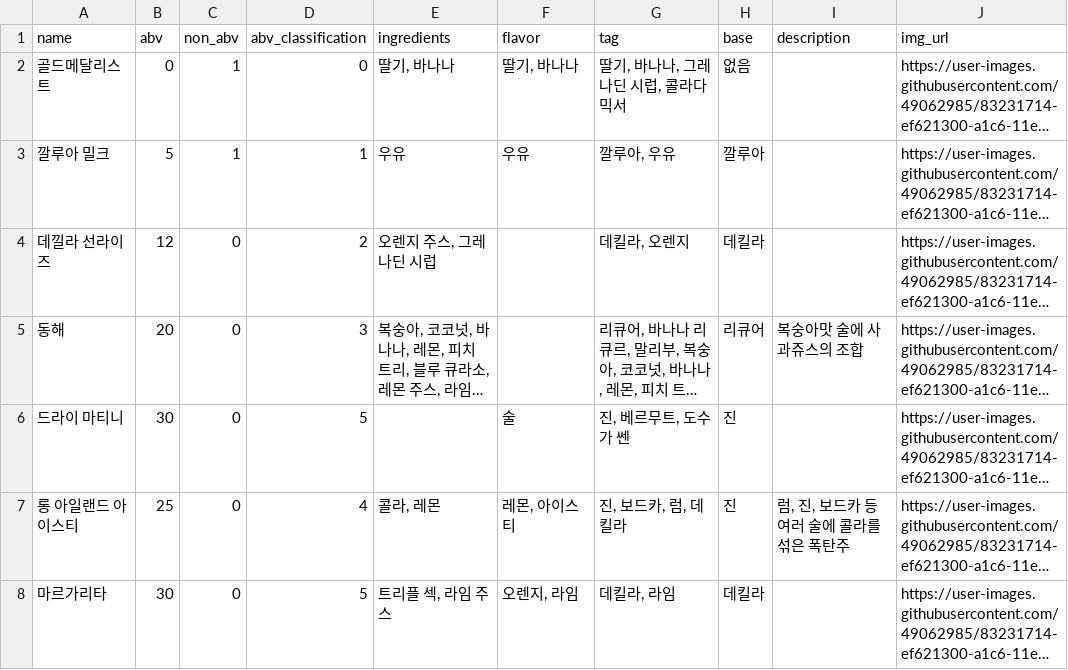
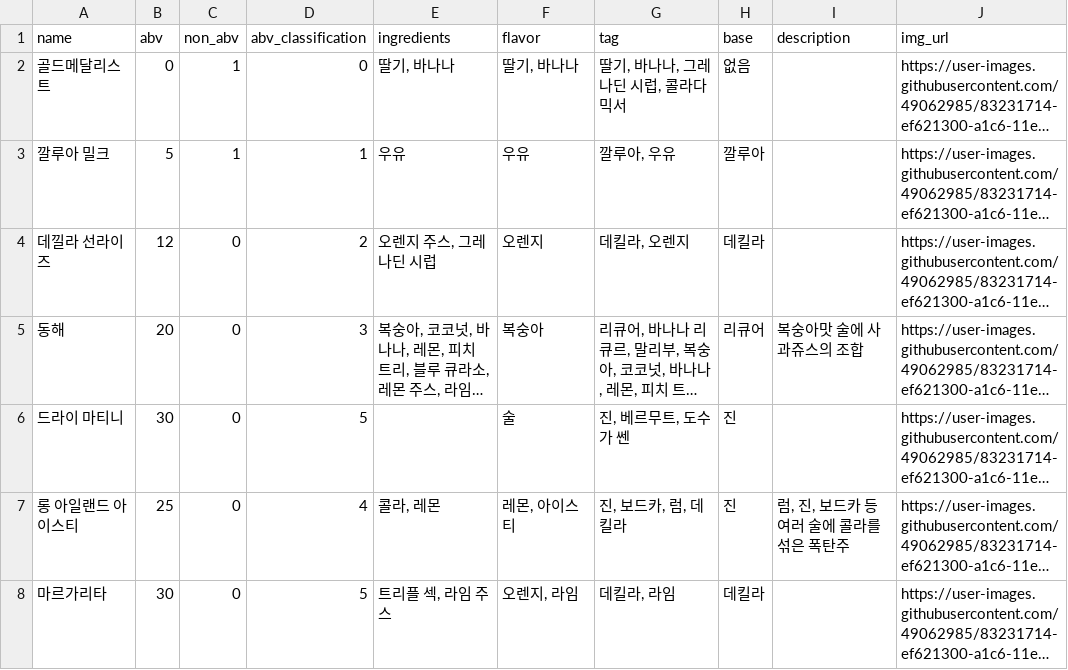
Before and after one commit to prography/6th-sabangpalbang-back, a CSV file: public/csvs/cocktailData.csv, drawn as a sheet; only a part is shown; long unchanged cells end in …; the diff names each change by its address in the sheet, - before the commit and + after, or states it on an @@ line.

```diff
--- a/public/csvs/cocktailData.csv
+++ b/public/csvs/cocktailData.csv
-F4 (flavor): (empty)
+F4 (flavor): 오렌지
-F5 (flavor): (empty)
+F5 (flavor): 복숭아
```
Also changed, not shown: 3 other files.
